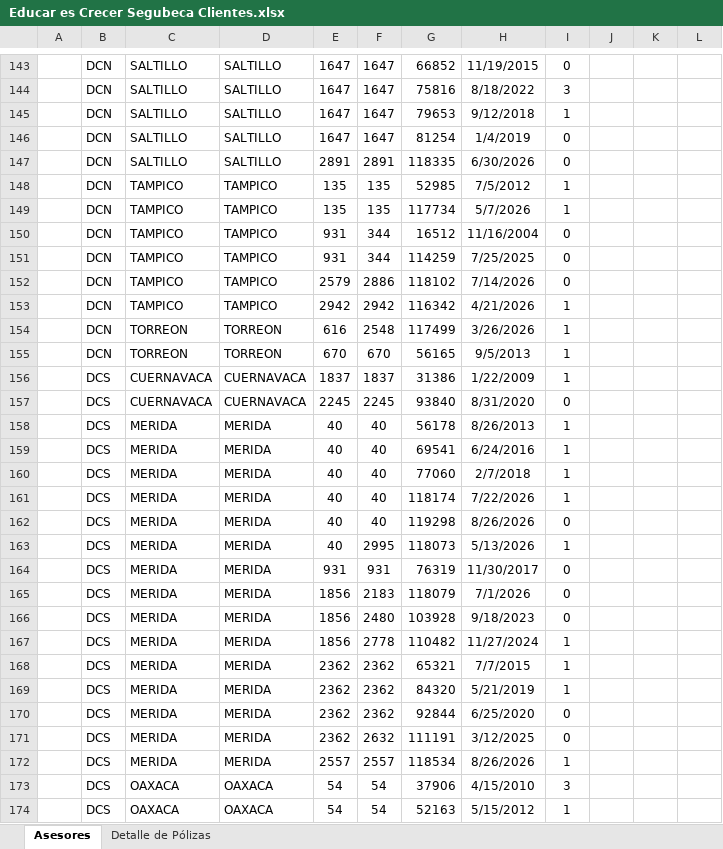
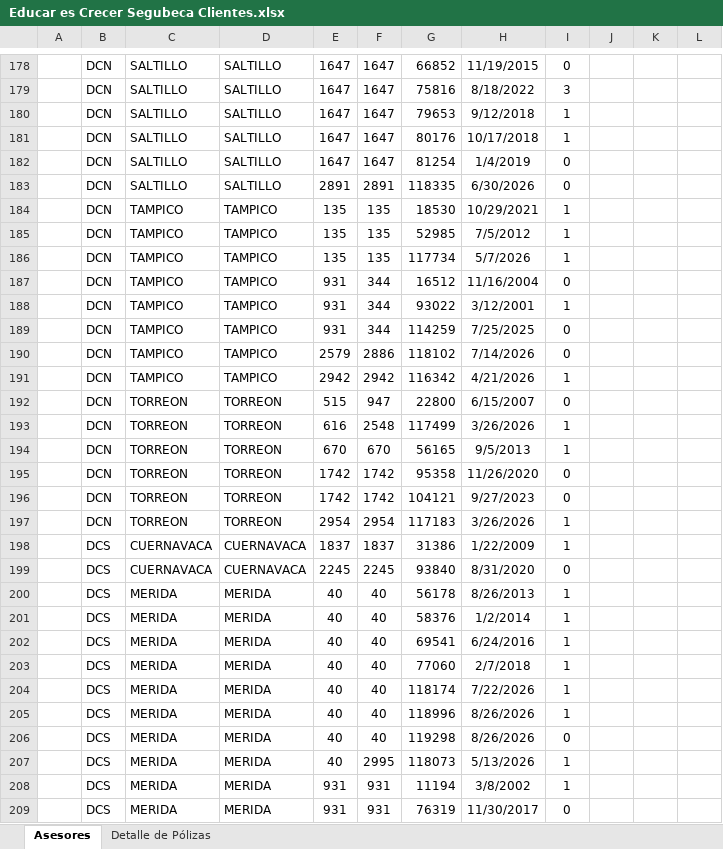
Before and after one commit to davalosdiego833/paneldecampanas, an Excel workbook: EDUCAR ES CREER/Educar es Crecer Segubeca Clientes.xlsx, sheet Asesores, drawn as a sheet; only a part is shown, gaps mark what is left out; the shorter side is filled out with more unchanged rows; values as stored, in another font and other column widths than the file's, no borders; charts and pictures and conditional formats not drawn; the diff covers the shown part only; the diff names each change by its address in the sheet, - before the commit and + after, or states it on an @@ line.

```diff
--- a/EDUCAR ES CREER/Educar es Crecer Segubeca Clientes.xlsx (sheet Asesores)
+++ b/EDUCAR ES CREER/Educar es Crecer Segubeca Clientes.xlsx (sheet Asesores)
+row 181:  | DCN | SALTILLO | SALTILLO | 1647 | 1647 | 80176 | 10/17/2018 | 1
+row 184:  | DCN | TAMPICO | TAMPICO | 135 | 135 | 18530 | 10/29/2021 | 1
+row 188:  | DCN | TAMPICO | TAMPICO | 931 | 344 | 93022 | 3/12/2001 | 1
+row 192:  | DCN | TORREON | TORREON | 515 | 947 | 22800 | 6/15/2007 | 0
+row 195:  | DCN | TORREON | TORREON | 1742 | 1742 | 95358 | 11/26/2020 | 0
+row 196:  | DCN | TORREON | TORREON | 1742 | 1742 | 104121 | 9/27/2023 | 0
+row 197:  | DCN | TORREON | TORREON | 2954 | 2954 | 117183 | 3/26/2026 | 1
+row 201:  | DCS | MERIDA | MERIDA | 40 | 40 | 58376 | 1/2/2014 | 1
+row 205:  | DCS | MERIDA | MERIDA | 40 | 40 | 118996 | 8/26/2026 | 1
+row 208:  | DCS | MERIDA | MERIDA | 931 | 931 | 11194 | 3/8/2002 | 1
```
Also changed, not shown: 100 added rows, 2 removed rows and 21 edited cells elsewhere in this sheet, sheet Detalle de Pólizas, charts or pictures, 15 other files.
